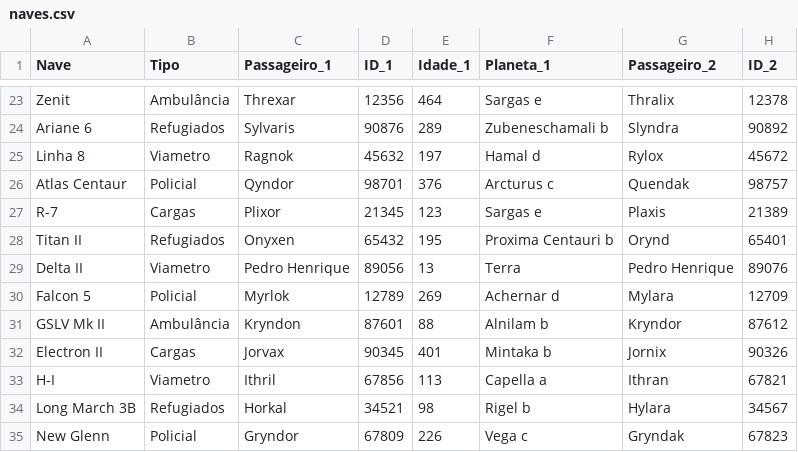
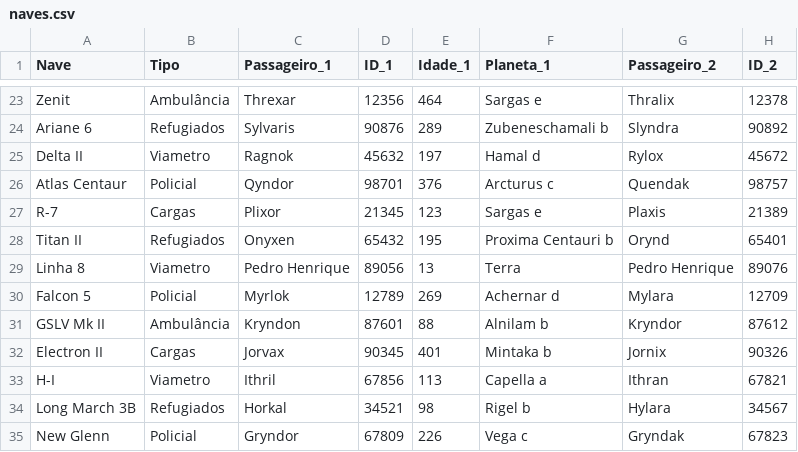
Before and after one commit to Alan-G-S-Oliveira/Trabalho-de-AEDII, a CSV file: naves.csv, drawn as a sheet; only a part is shown, gaps mark what is left out; the diff names each change by its address in the sheet, - before the commit and + after, or states it on an @@ line.

```diff
--- a/naves.csv
+++ b/naves.csv
-A25 (Nave): Linha 8
+A25 (Nave): Delta II
-A29 (Nave): Delta II
+A29 (Nave): Linha 8
```
Also changed, not shown: 3 other files.
